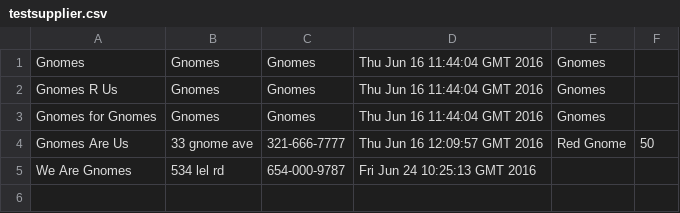
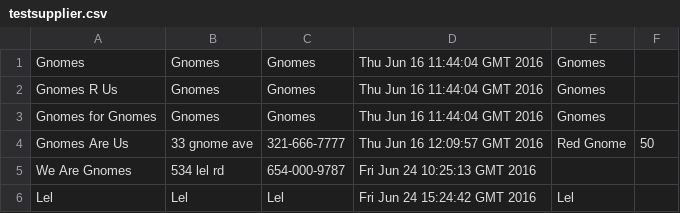
Before and after one commit to NicolasOlvirri/NBGardens, a CSV file: out/production/Prog1/testsupplier.csv, drawn as a sheet; the diff names each change by its address in the sheet, - before the commit and + after, or states it on an @@ line.

```diff
--- a/out/production/Prog1/testsupplier.csv
+++ b/out/production/Prog1/testsupplier.csv
+row 6: Lel | Lel | Lel | Fri Jun 24 15:24:42 GMT 2016 | Lel
```
Also changed, not shown: src/testsupplier.csv, 45 other files.
